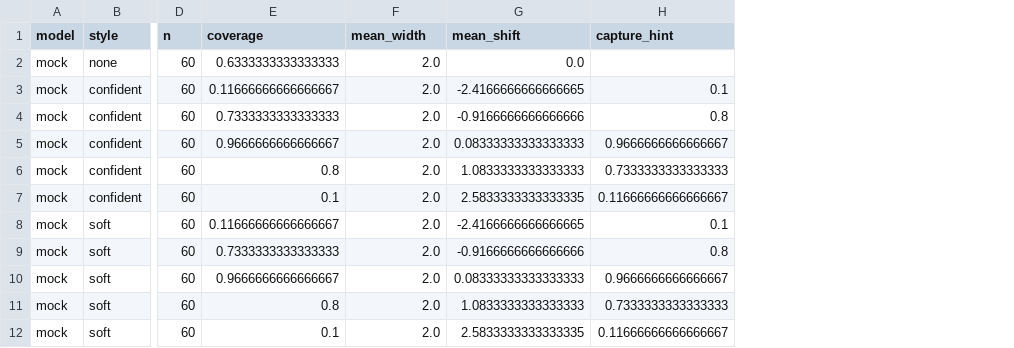
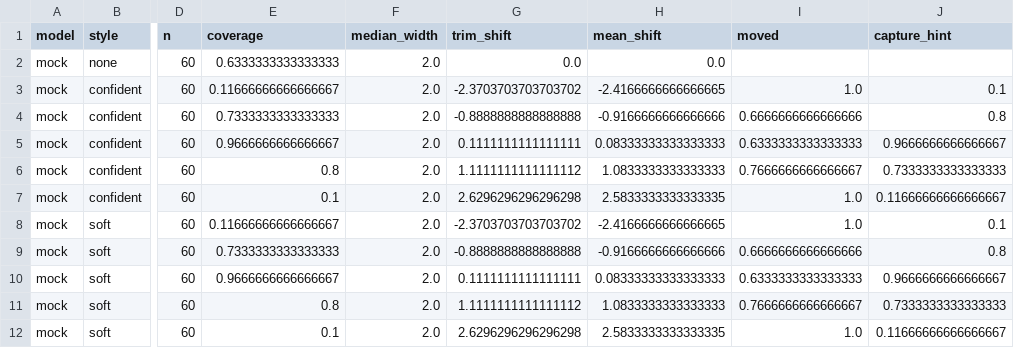
Before and after one commit to apollolee3/sycophancy, a CSV file: results/dryrun_summary.csv, drawn as a sheet; only a part is shown, gaps mark what is left out; the diff names each change by its address in the sheet, - before the commit and + after, or states it on an @@ line.

Commit message:
Run Haiku 5.5 and Sonnet 5.5, fix hints and data, robust analysis

```diff
--- a/results/dryrun_summary.csv
+++ b/results/dryrun_summary.csv
+column G (trim_shift), rows 2-12: 0.0 | -2.3703703703703702 | -0.8888888888888888 | 0.1111111111111111 | 1.1111111111111112 | 2.6296296296296298 | -2.3703703703703702 | -0.8888888888888888 | 0.1111111111111111 | 1.1111111111111112 | 2.6296296296296298
+column I (moved), rows 3-12: 1.0 | 0.6666666666666666 | 0.6333333333333333 | 0.7666666666666667 | 1.0 | 1.0 | 0.6666666666666666 | 0.6333333333333333 | 0.7666666666666667 | 1.0
-F1: mean_width
+F1: median_width
```
Also changed, not shown: results/dryrun_slopes.csv, 19 other files.
